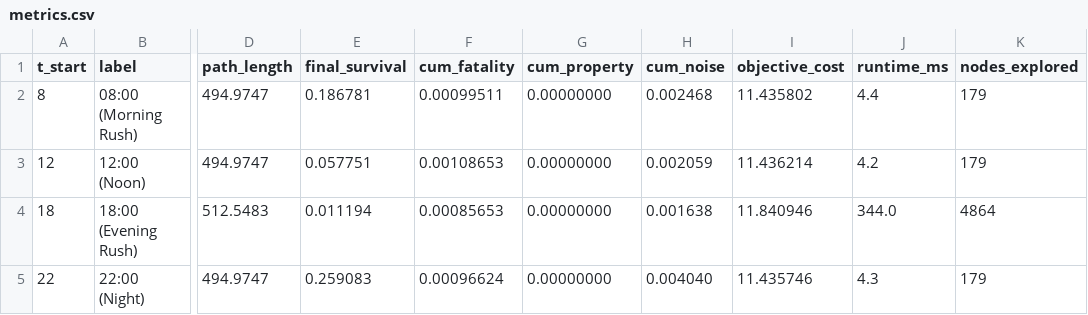
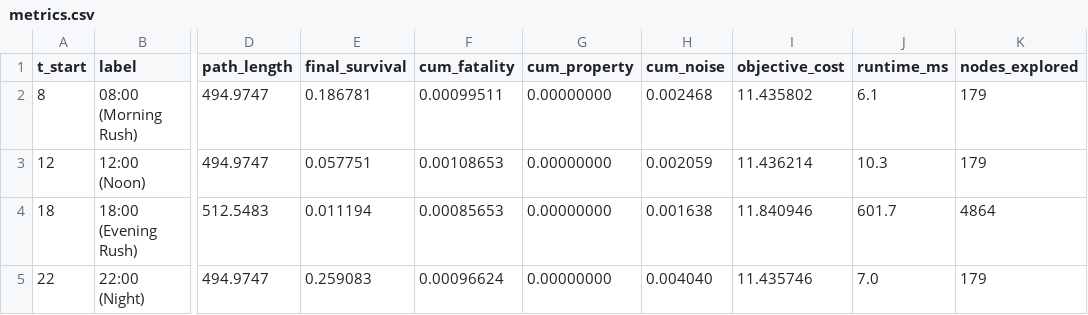
Before and after one commit to 909347194/Risk-Path, a CSV file: methods/spatiotemporal_heterogeneity/experiments/output/EXP1-output/exp1_temporal/metrics.csv, drawn as a sheet; only a part is shown, gaps mark what is left out; the diff names each change by its address in the sheet, - before the commit and + after, or states it on an @@ line.

```diff
--- a/methods/spatiotemporal_heterogeneity/experiments/output/EXP1-output/exp1_temporal/metrics.csv
+++ b/methods/spatiotemporal_heterogeneity/experiments/output/EXP1-output/exp1_temporal/metrics.csv
-J2 (runtime_ms): 4.4
+J2 (runtime_ms): 6.1
-J3 (runtime_ms): 4.2
+J3 (runtime_ms): 10.3
-J4 (runtime_ms): 344.0
+J4 (runtime_ms): 601.7
-J5 (runtime_ms): 4.3
+J5 (runtime_ms): 7.0
```
Also changed, not shown: methods/spatiotemporal_heterogeneity/experiments/output/EXP1-output/micro_comprehensive/baseline_comparison.csv, methods/spatiotemporal_heterogeneity/experiments/output/EXP1-output/micro_comprehensive/scaling_analysis.csv, 9 other files.
